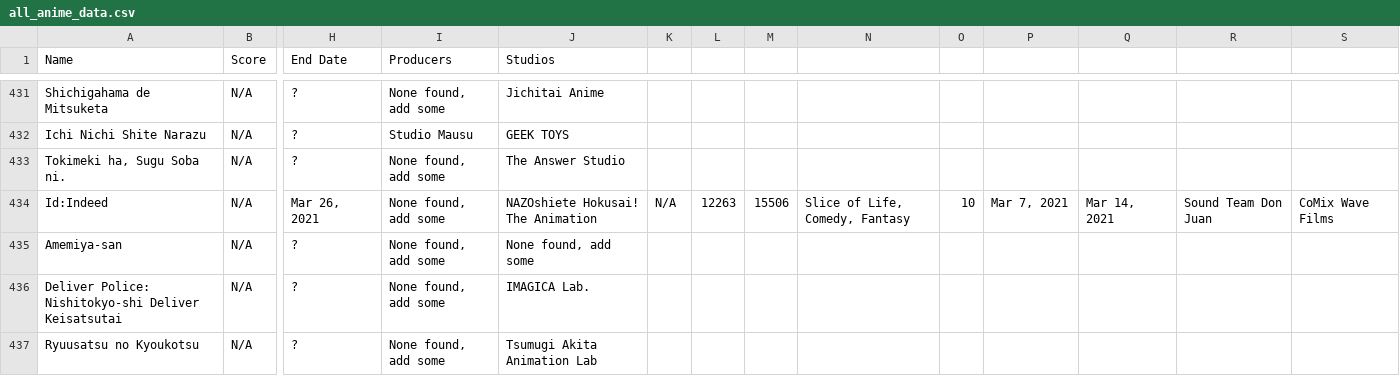
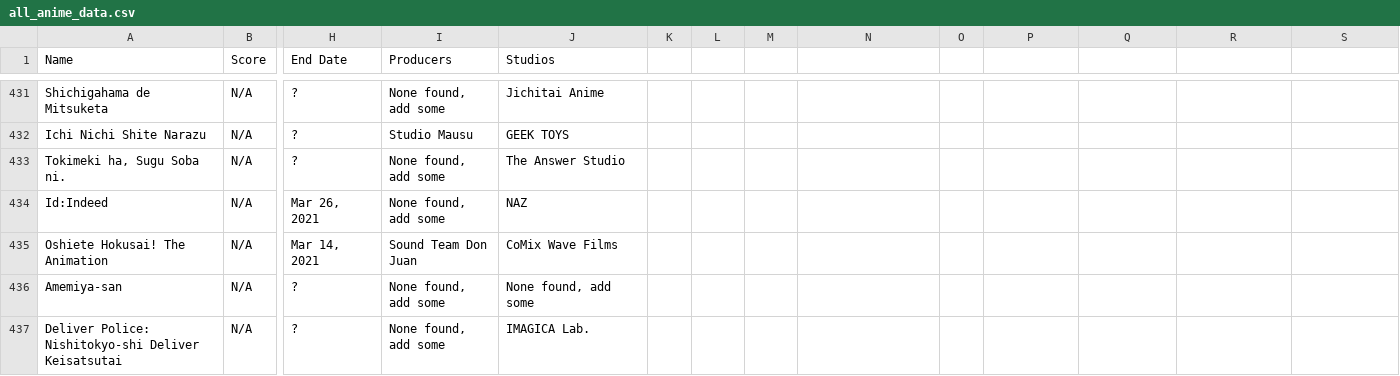
Before and after one commit to Tszhim/AnimeRecTool, a CSV file: all_anime_data.csv, drawn as a sheet; only a part is shown, gaps mark what is left out; the shorter side is filled out with more unchanged rows; rows hold the shown columns only; the diff names each change by its address in the sheet, - before the commit and + after, or states it on an @@ line.

Commit message:
Add files via upload

```diff
--- a/all_anime_data.csv
+++ b/all_anime_data.csv
-J434 (Studios): NAZOshiete Hokusai! The Animation
+J434 (Studios): NAZ
-K434: N/A
+K434: (empty)
-L434: 12263
+L434: (empty)
-M434: 15506
+M434: (empty)
-N434: Slice of Life, Comedy, Fantasy
+N434: (empty)
-O434: 10
+O434: (empty)
-P434: Mar 7, 2021
+P434: (empty)
-Q434: Mar 14, 2021
+Q434: (empty)
-R434: Sound Team Don Juan
+R434: (empty)
-S434: CoMix Wave Films
+S434: (empty)
+row 435: Oshiete Hokusai! The Animation | N/A | Mar 14, 2021 | Sound Team Don Juan | CoMix Wave Films
```
